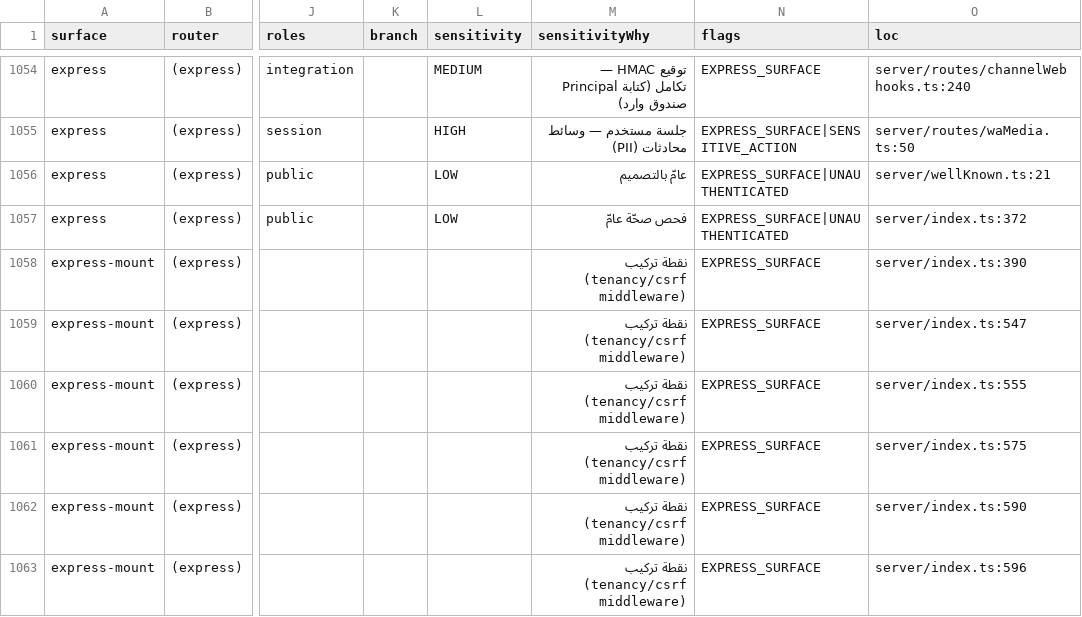
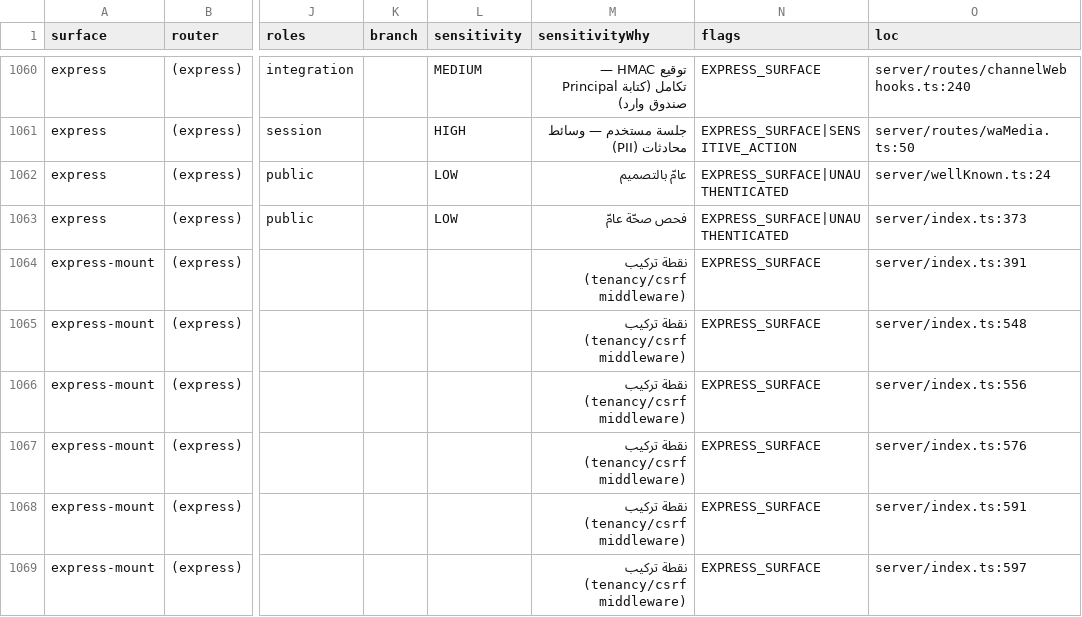
Before and after one commit to ahrrfy/business_management_system, a CSV file: docs/authz/endpoint-inventory.csv, drawn as a sheet; only a part is shown, gaps mark what is left out; addresses are those after the commit; the diff covers the shown part only; the diff names each change by its address in the sheet, - before the commit and + after, or states it on an @@ line.

```diff
--- a/docs/authz/endpoint-inventory.csv
+++ b/docs/authz/endpoint-inventory.csv
-O1062 (loc): server/wellKnown.ts:21
+O1062 (loc): server/wellKnown.ts:24
-O1063 (loc): server/index.ts:372
+O1063 (loc): server/index.ts:373
-O1064 (loc): server/index.ts:390
+O1064 (loc): server/index.ts:391
-O1065 (loc): server/index.ts:547
+O1065 (loc): server/index.ts:548
-O1066 (loc): server/index.ts:555
+O1066 (loc): server/index.ts:556
-O1067 (loc): server/index.ts:575
+O1067 (loc): server/index.ts:576
-O1068 (loc): server/index.ts:590
+O1068 (loc): server/index.ts:591
-O1069 (loc): server/index.ts:596
+O1069 (loc): server/index.ts:597
```
Also changed, not shown: 6 added rows and 62 edited cells elsewhere in this file, 1 other file.
